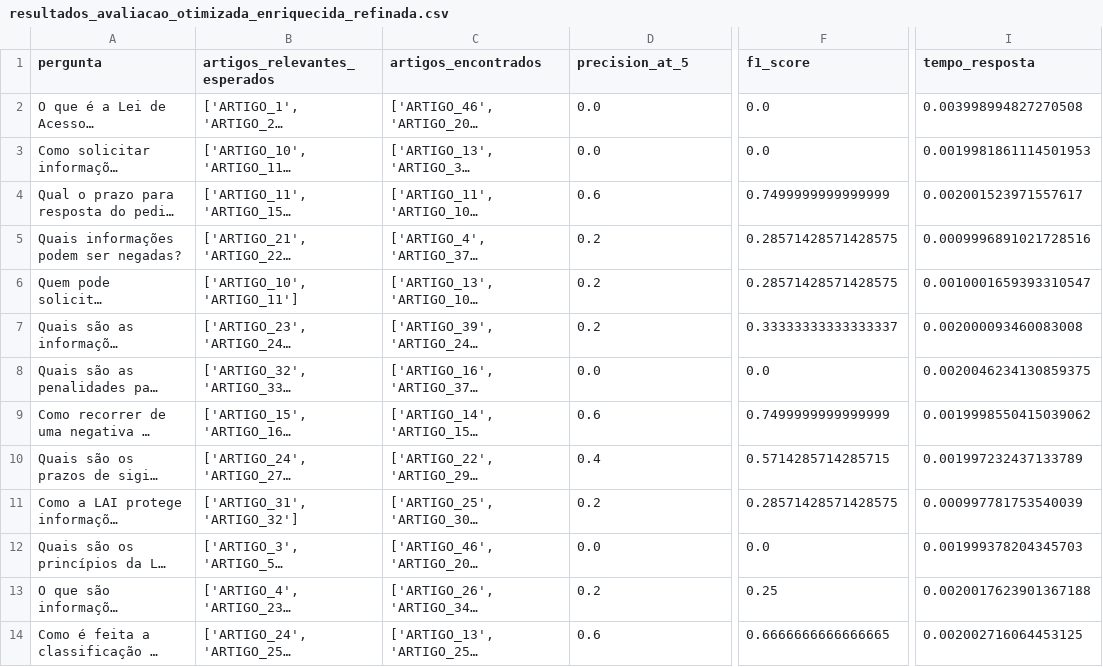
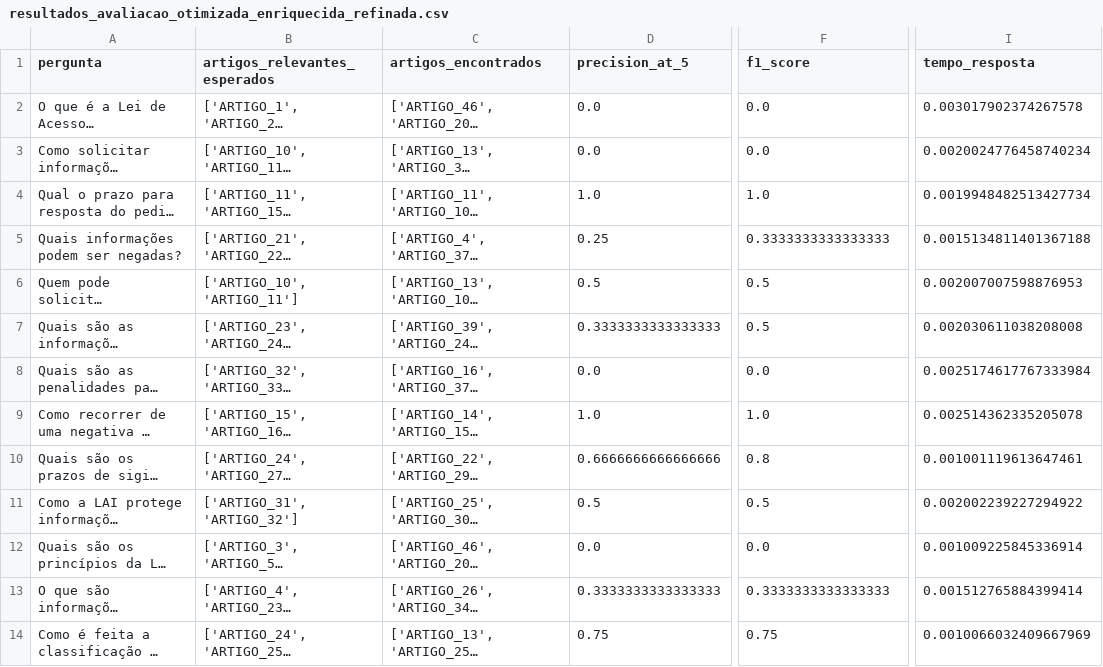
Before and after one commit to pedronatanaelfs/chatbot_lai, a CSV file: data/metrics/resultados_avaliacao_otimizada_enriquecida_refinada.csv, drawn as a sheet; only a part is shown, gaps mark what is left out; long unchanged cells end in …; the diff covers the shown part only; the diff names each change by its address in the sheet, - before the commit and + after, or states it on an @@ line.

```diff
--- a/data/metrics/resultados_avaliacao_otimizada_enriquecida_refinada.csv
+++ b/data/metrics/resultados_avaliacao_otimizada_enriquecida_refinada.csv
-I2 (tempo_resposta): 0.003998994827270508
+I2 (tempo_resposta): 0.003017902374267578
-I3 (tempo_resposta): 0.0019981861114501953
+I3 (tempo_resposta): 0.0020024776458740234
-D4 (precision_at_5): 0.6
+D4 (precision_at_5): 1.0
-F4 (f1_score): 0.7499999999999999
+F4 (f1_score): 1.0
-I4 (tempo_resposta): 0.002001523971557617
+I4 (tempo_resposta): 0.0019948482513427734
-D5 (precision_at_5): 0.2
+D5 (precision_at_5): 0.25
-F5 (f1_score): 0.28571428571428575
+F5 (f1_score): 0.3333333333333333
-I5 (tempo_resposta): 0.0009996891021728516
+I5 (tempo_resposta): 0.0015134811401367188
-D6 (precision_at_5): 0.2
+D6 (precision_at_5): 0.5
-F6 (f1_score): 0.28571428571428575
+F6 (f1_score): 0.5
-I6 (tempo_resposta): 0.0010001659393310547
+I6 (tempo_resposta): 0.002007007598876953
-D7 (precision_at_5): 0.2
+D7 (precision_at_5): 0.3333333333333333
-F7 (f1_score): 0.33333333333333337
+F7 (f1_score): 0.5
-I7 (tempo_resposta): 0.002000093460083008
+I7 (tempo_resposta): 0.002030611038208008
-I8 (tempo_resposta): 0.0020046234130859375
+I8 (tempo_resposta): 0.0025174617767333984
-D9 (precision_at_5): 0.6
+D9 (precision_at_5): 1.0
-F9 (f1_score): 0.7499999999999999
+F9 (f1_score): 1.0
-I9 (tempo_resposta): 0.0019998550415039062
+I9 (tempo_resposta): 0.002514362335205078
-D10 (precision_at_5): 0.4
+D10 (precision_at_5): 0.6666666666666666
-F10 (f1_score): 0.5714285714285715
+F10 (f1_score): 0.8
-I10 (tempo_resposta): 0.001997232437133789
+I10 (tempo_resposta): 0.001001119613647461
-D11 (precision_at_5): 0.2
+D11 (precision_at_5): 0.5
-F11 (f1_score): 0.28571428571428575
+F11 (f1_score): 0.5
-I11 (tempo_resposta): 0.000997781753540039
+I11 (tempo_resposta): 0.002002239227294922
-I12 (tempo_resposta): 0.001999378204345703
+I12 (tempo_resposta): 0.001009225845336914
-D13 (precision_at_5): 0.2
+D13 (precision_at_5): 0.3333333333333333
-F13 (f1_score): 0.25
+F13 (f1_score): 0.3333333333333333
-I13 (tempo_resposta): 0.0020017623901367188
+I13 (tempo_resposta): 0.001512765884399414
-D14 (precision_at_5): 0.6
+D14 (precision_at_5): 0.75
-F14 (f1_score): 0.6666666666666665
+F14 (f1_score): 0.75
-I14 (tempo_resposta): 0.002002716064453125
+I14 (tempo_resposta): 0.0010066032409667969
```
Also changed, not shown: 11 edited cells elsewhere in this file, data/metrics/metricas_por_categoria.csv, data/metrics/resultados_avaliacao_completa_enriquecida_otimizada.csv, 8 other files.
